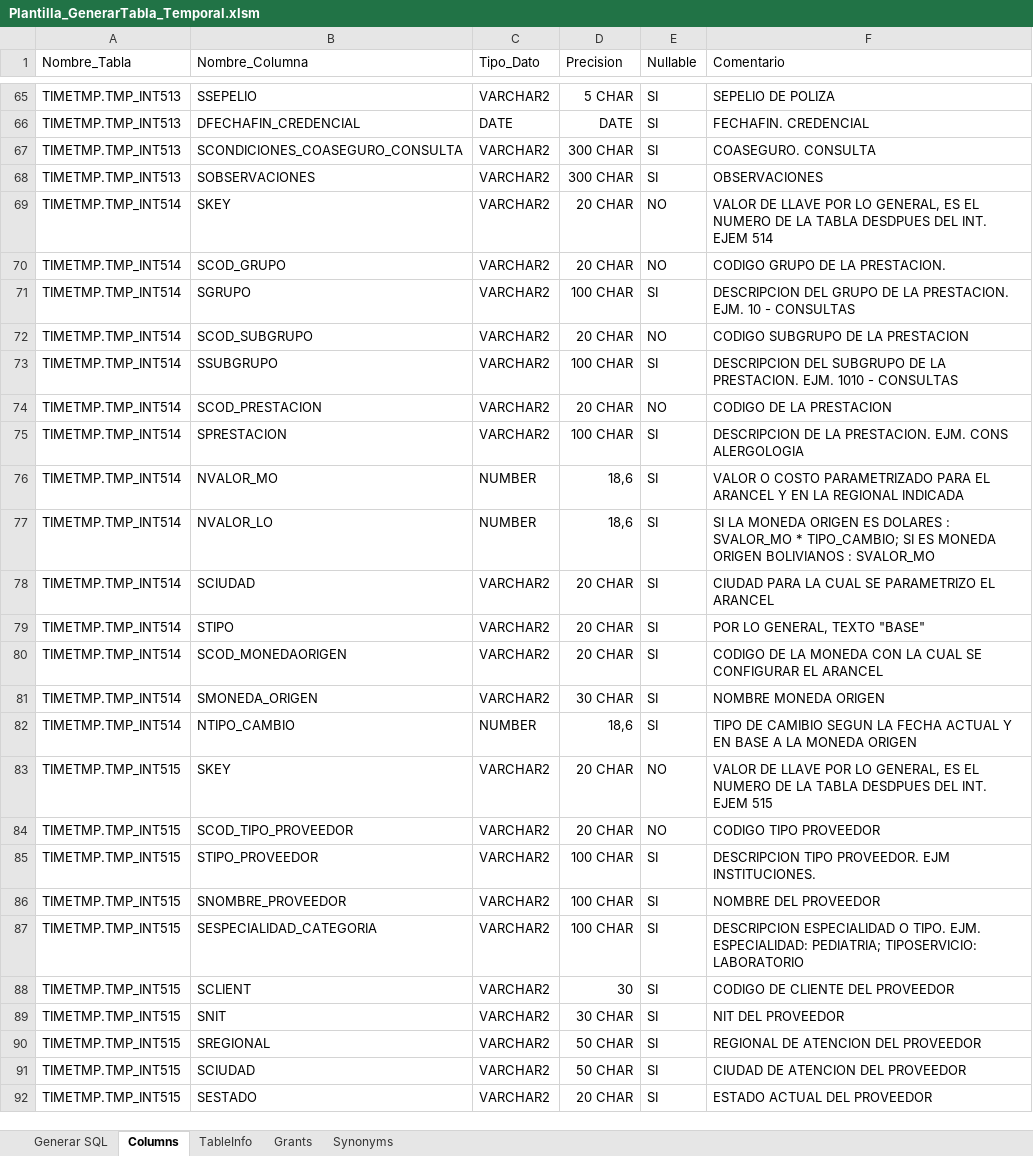
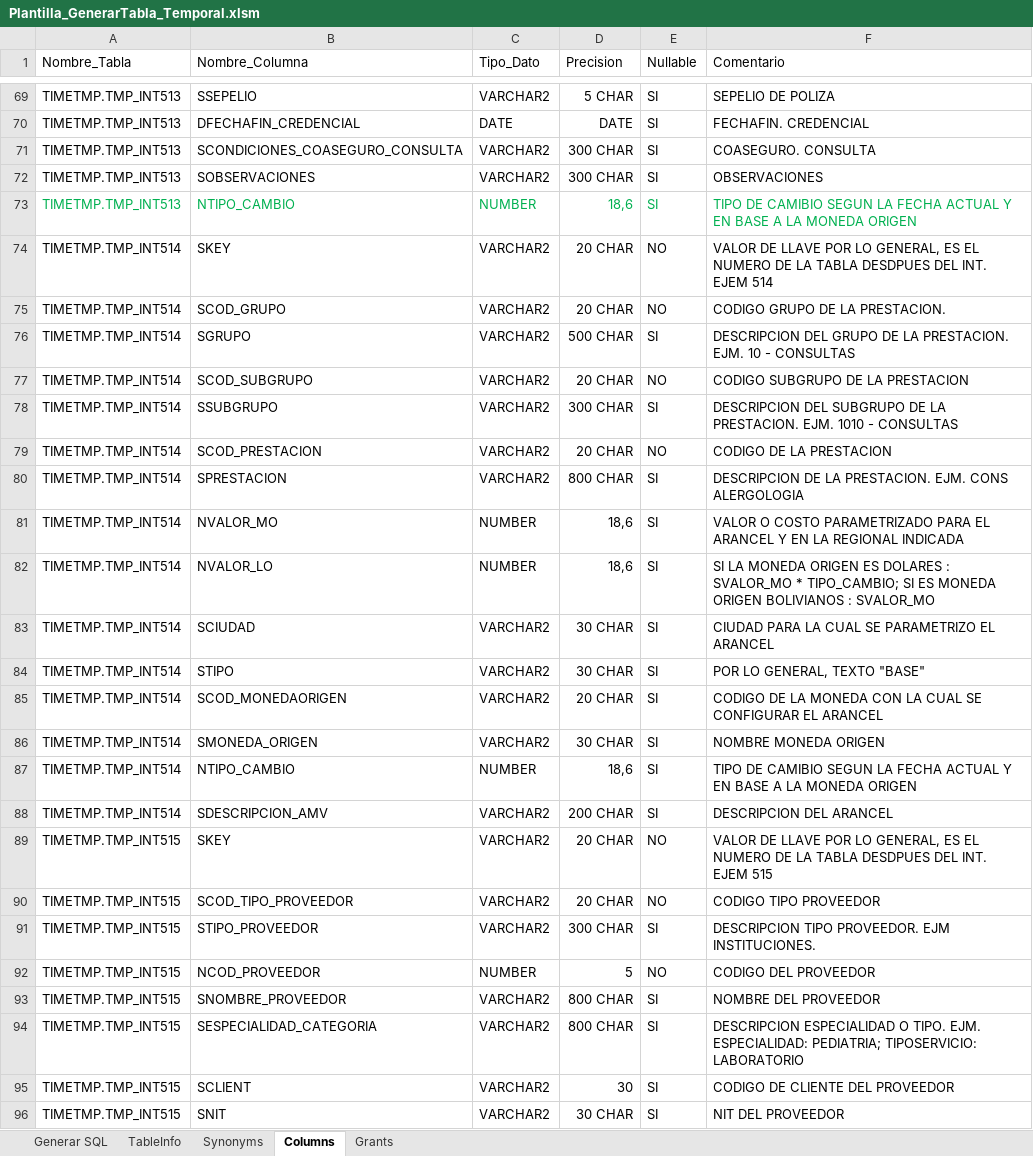
Before and after one commit to georgenoto/ORACLE_SQL, an Excel workbook: SCRIPT PARA REPORTES INTERFAZ/Plantilla_GenerarTabla_Temporal.xlsm, sheet Columns, drawn as a sheet; only a part is shown, gaps mark what is left out; the shorter side is filled out with more unchanged rows; values as stored, in another font and other column widths than the file's, no borders; table styles not drawn; addresses are those after the commit; the diff covers the shown part only; the diff names each change by its address in the sheet, - before the commit and + after, or states it on an @@ line.

Commit message:
CAMBIOS VARIOS

```diff
--- a/SCRIPT PARA REPORTES INTERFAZ/Plantilla_GenerarTabla_Temporal.xlsm (sheet Columns)
+++ b/SCRIPT PARA REPORTES INTERFAZ/Plantilla_GenerarTabla_Temporal.xlsm (sheet Columns)
@@ sheet tab order changed: Generar SQL | TableInfo | Synonyms | Columns | Grants @@
+row 73: TIMETMP.TMP_INT513 | NTIPO_CAMBIO | NUMBER | 18,6 | SI | TIPO DE CAMIBIO SEGUN LA FECHA ACTUAL Y EN BASE A LA MONEDA ORIGEN
-D76 (Precision): 100 CHAR
+D76 (Precision): 500 CHAR
-D78 (Precision): 100 CHAR
+D78 (Precision): 300 CHAR
-D80 (Precision): 100 CHAR
+D80 (Precision): 800 CHAR
-D83:D84 (Precision): 20 CHAR
+D83:D84 (Precision): 30 CHAR
+row 88: TIMETMP.TMP_INT514 | SDESCRIPCION_AMV | VARCHAR2 | 200 CHAR | SI | DESCRIPCION DEL ARANCEL
-D91 (Precision): 100 CHAR
+D91 (Precision): 300 CHAR
+row 92: TIMETMP.TMP_INT515 | NCOD_PROVEEDOR | NUMBER | 5 | NO | CODIGO DEL PROVEEDOR
-D93:D94 (Precision): 100 CHAR
+D93:D94 (Precision): 800 CHAR
```
Also changed, not shown: 5 added rows, 1 removed row and 4 edited cells elsewhere in this sheet, sheet TableInfo, 12 other files.
